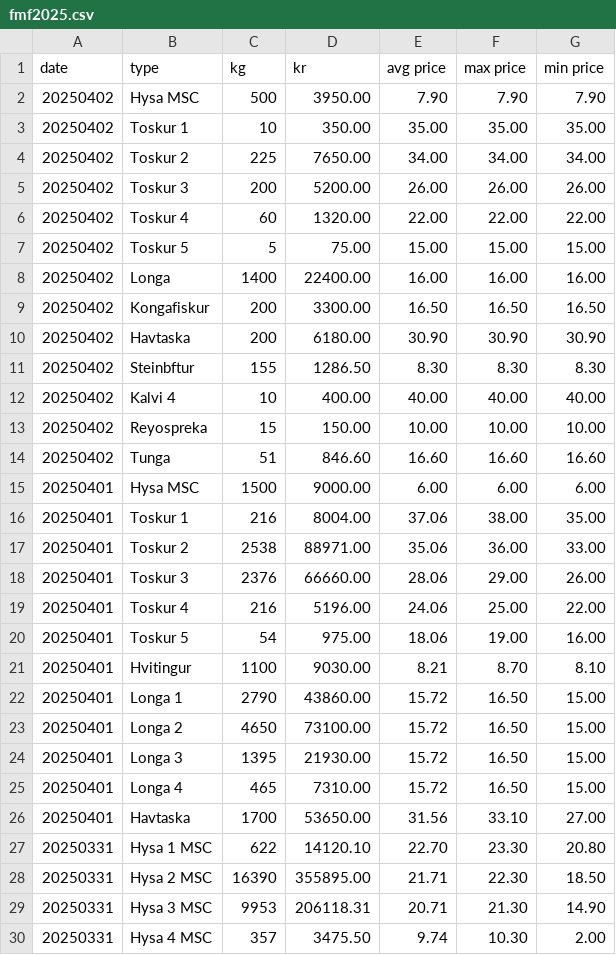
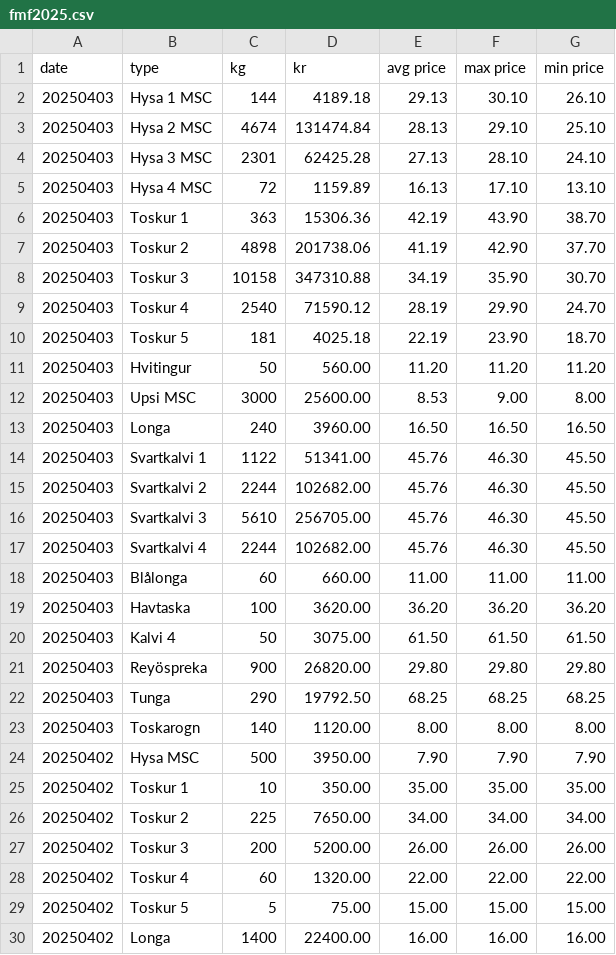
Before and after one commit to bardurt/fmffo, a CSV file: data/fmf2025.csv, drawn as a sheet; only a part is shown; the shorter side is filled out with more unchanged rows; the diff names each change by its address in the sheet, - before the commit and + after, or states it on an @@ line.

Commit message:
add data for 04 03 2025

```diff
--- a/data/fmf2025.csv
+++ b/data/fmf2025.csv
+row 2: 20250403 | Hysa 1 MSC | 144 | 4189.18 | 29.13 | 30.10 | 26.10
+row 3: 20250403 | Hysa 2 MSC | 4674 | 131474.84 | 28.13 | 29.10 | 25.10
+row 4: 20250403 | Hysa 3 MSC | 2301 | 62425.28 | 27.13 | 28.10 | 24.10
+row 5: 20250403 | Hysa 4 MSC | 72 | 1159.89 | 16.13 | 17.10 | 13.10
+row 6: 20250403 | Toskur 1 | 363 | 15306.36 | 42.19 | 43.90 | 38.70
+row 7: 20250403 | Toskur 2 | 4898 | 201738.06 | 41.19 | 42.90 | 37.70
+row 8: 20250403 | Toskur 3 | 10158 | 347310.88 | 34.19 | 35.90 | 30.70
+row 9: 20250403 | Toskur 4 | 2540 | 71590.12 | 28.19 | 29.90 | 24.70
+row 10: 20250403 | Toskur 5 | 181 | 4025.18 | 22.19 | 23.90 | 18.70
+row 11: 20250403 | Hvitingur | 50 | 560.00 | 11.20 | 11.20 | 11.20
+row 12: 20250403 | Upsi MSC | 3000 | 25600.00 | 8.53 | 9.00 | 8.00
+row 13: 20250403 | Longa | 240 | 3960.00 | 16.50 | 16.50 | 16.50
+row 14: 20250403 | Svartkalvi 1 | 1122 | 51341.00 | 45.76 | 46.30 | 45.50
+row 15: 20250403 | Svartkalvi 2 | 2244 | 102682.00 | 45.76 | 46.30 | 45.50
+row 16: 20250403 | Svartkalvi 3 | 5610 | 256705.00 | 45.76 | 46.30 | 45.50
+row 17: 20250403 | Svartkalvi 4 | 2244 | 102682.00 | 45.76 | 46.30 | 45.50
+row 18: 20250403 | Blålonga | 60 | 660.00 | 11.00 | 11.00 | 11.00
+row 19: 20250403 | Havtaska | 100 | 3620.00 | 36.20 | 36.20 | 36.20
+row 20: 20250403 | Kalvi 4 | 50 | 3075.00 | 61.50 | 61.50 | 61.50
+row 21: 20250403 | Reyöspreka | 900 | 26820.00 | 29.80 | 29.80 | 29.80
+row 22: 20250403 | Tunga | 290 | 19792.50 | 68.25 | 68.25 | 68.25
+row 23: 20250403 | Toskarogn | 140 | 1120.00 | 8.00 | 8.00 | 8.00
```
